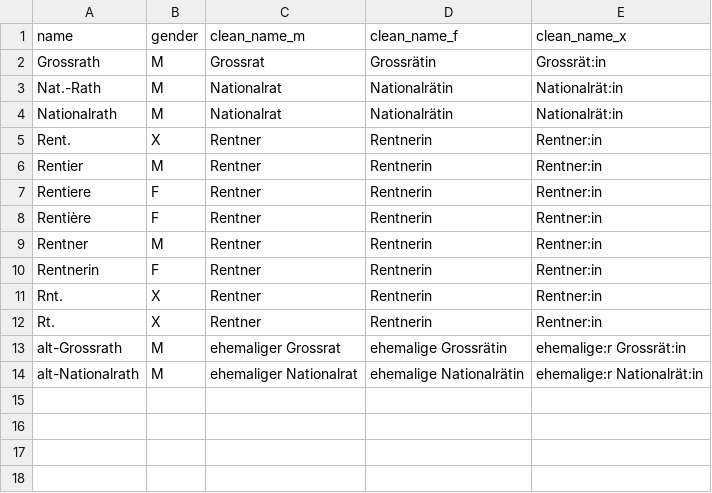
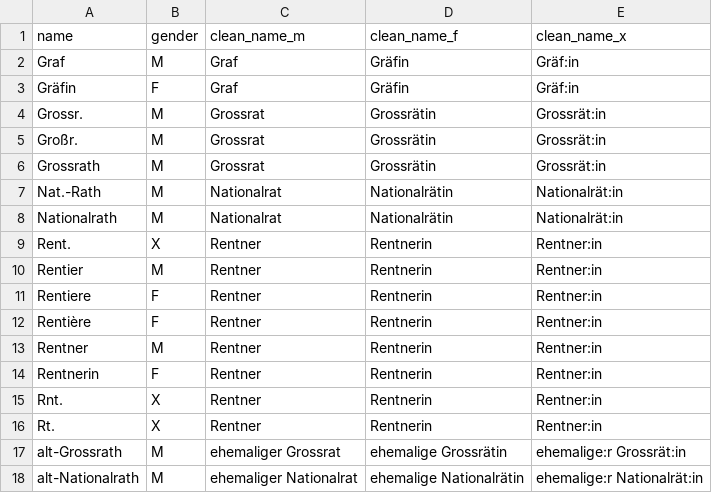
Before and after one commit to brawer/bern-addresses, a CSV file: data/codeless_occupations.csv, drawn as a sheet.

Commit message:
Add some missing occupations

```diff
--- a/data/codeless_occupations.csv
+++ b/data/codeless_occupations.csv
@@ -1,2 +1,6 @@
 name,gender,clean_name_m,clean_name_f,clean_name_x
+Graf,M,Graf,Gräfin,Gräf:in
+Gräfin,F,Graf,Gräfin,Gräf:in
+Grossr.,M,Grossrat,Grossrätin,Grossrät:in
+Großr.,M,Grossrat,Grossrätin,Grossrät:in
 Grossrath,M,Grossrat,Grossrätin,Grossrät:in
```
Also changed, not shown: 1 other file.
